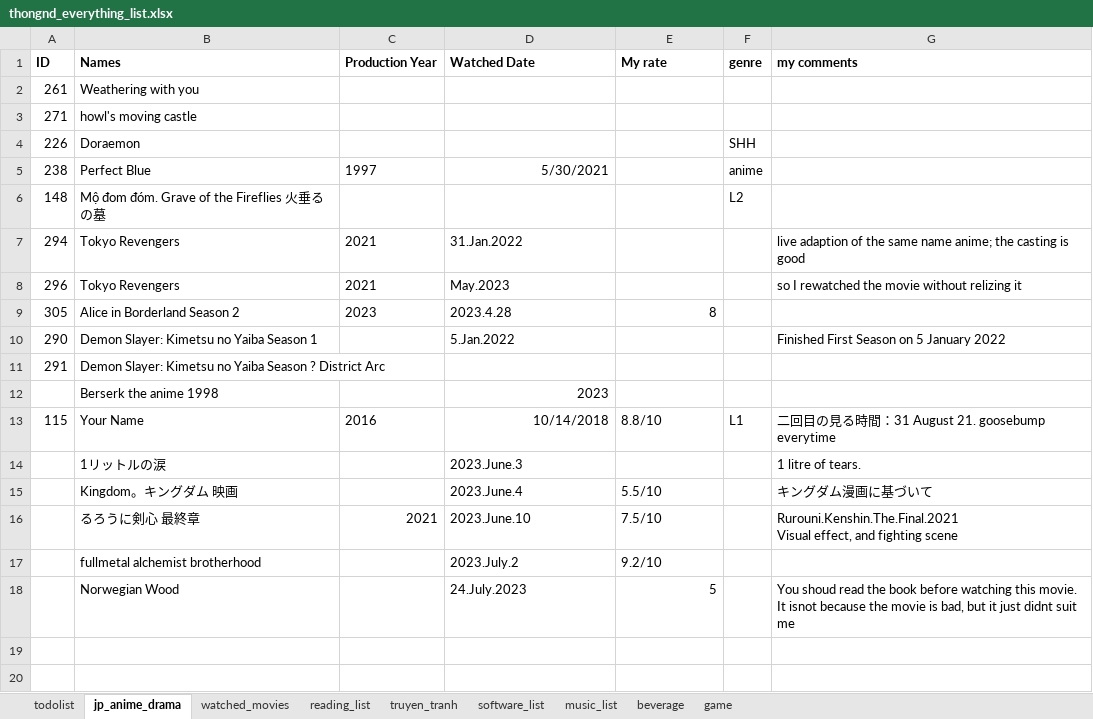
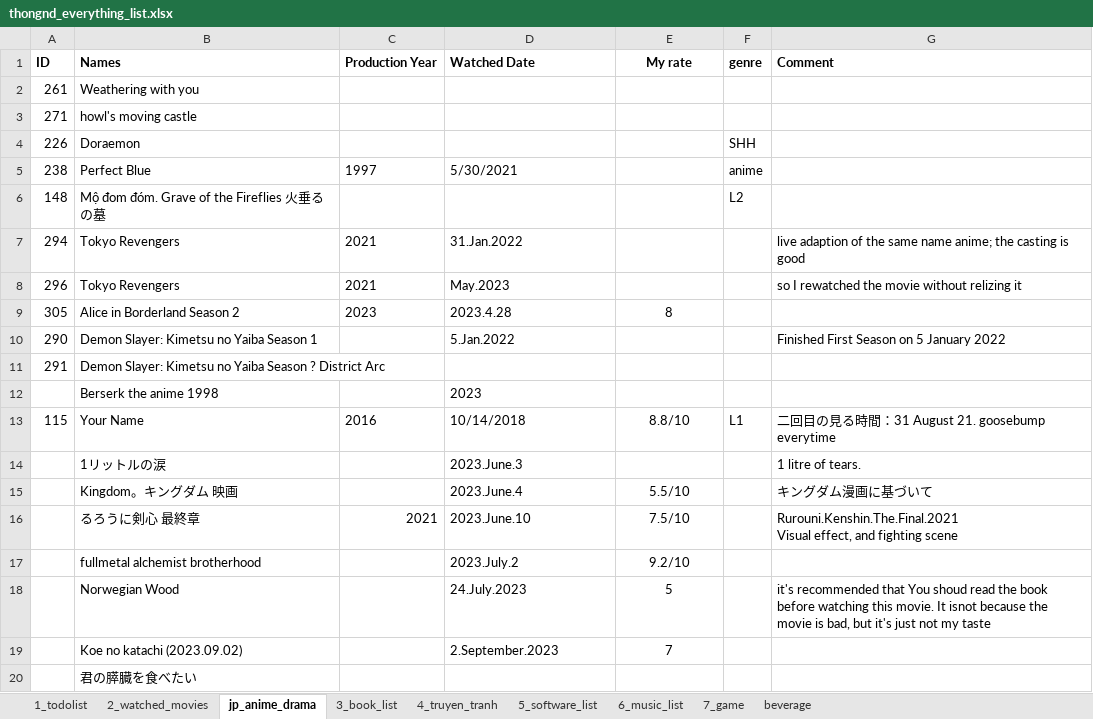
Before and after one commit to dinhthong/My_Everything_Lists, an Excel workbook: thongnd_everything_list.xlsx, sheet jp_anime_drama, drawn as a sheet; values as stored, in another font and other column widths than the file's, no borders; the diff names each change by its address in the sheet, - before the commit and + after, or states it on an @@ line.

```diff
--- a/thongnd_everything_list.xlsx (sheet jp_anime_drama)
+++ b/thongnd_everything_list.xlsx (sheet jp_anime_drama)
-sheet tab: todolist
+sheet tab: 1_todolist
-sheet tab: watched_movies
+sheet tab: 2_watched_movies
-sheet tab: reading_list
+sheet tab: 3_book_list
-sheet tab: truyen_tranh
+sheet tab: 4_truyen_tranh
-sheet tab: software_list
+sheet tab: 5_software_list
-sheet tab: music_list
+sheet tab: 6_music_list
-sheet tab: game
+sheet tab: 7_game
@@ sheet tab order changed: 1_todolist | 2_watched_movies | jp_anime_drama | 3_book_list | 4_truyen_tranh | 5_software_list | 6_music_list | 7_game | beverage @@
-E1 alignment: left
+E1 alignment: center
-G1: my comments
+G1: Comment
-D5 alignment: right
+D5 alignment: left
-E9 alignment: right
+E9 alignment: center
-D12:D13 alignment: right
+D12:D13 alignment: left
-E13 alignment: left
+E13 alignment: center
-E15:E17 alignment: left
+E15:E17 alignment: center
-E18 alignment: right
+E18 alignment: center
-G18 (Comment): You shoud read the book before watching this movie. It isnot because the movie is bad, but it just didnt suit me
+G18 (Comment): it's recommended that You shoud read the book before watching this movie. It isnot because the movie is bad, but it's just not my taste
+row 19:  | Koe no katachi (2023.09.02) |  | 2.September.2023 | 7
+row 20:  | 君の膵臓を食べたい
```
Also changed, not shown: sheet 1_todolist, sheet 3_book_list, formulas that keep their value, 2 other files.
